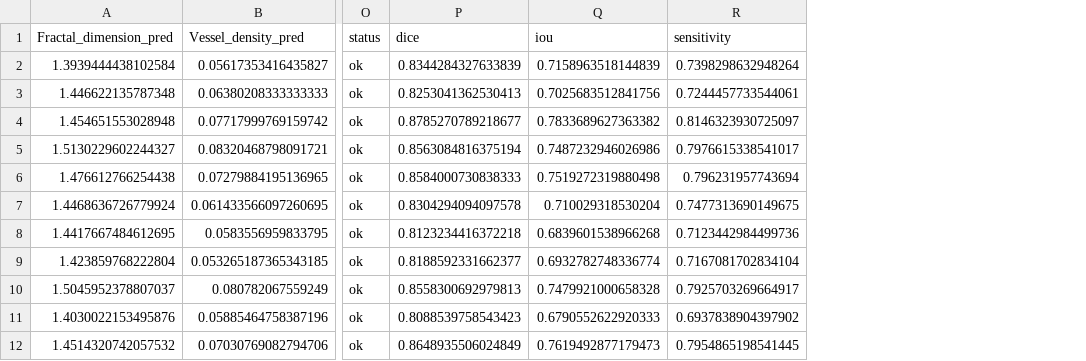
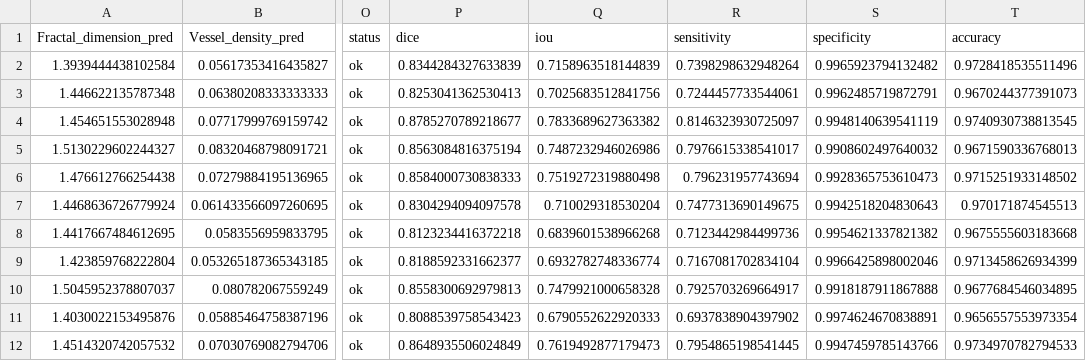
Before and after one commit to staskh/AutoMorph, a CSV file: benchmark/results/M2_vessels/features_paired.csv, drawn as a sheet; only a part is shown, gaps mark what is left out; the diff names each change by its address in the sheet, - before the commit and + after, or states it on an @@ line.

```diff
--- a/benchmark/results/M2_vessels/features_paired.csv
+++ b/benchmark/results/M2_vessels/features_paired.csv
+column S (specificity), rows 2-12: 0.9965923794132482 | 0.9962485719872791 | 0.9948140639541119 | 0.9908602497640032 | 0.9928365753610473 | 0.9942518204830643 | 0.9954621337821382 | 0.9966425898002046 | 0.9918187911867888 | 0.9974624670838891 | 0.9947459785143766
+column T (accuracy), rows 2-12: 0.9728418535511496 | 0.9670244377391073 | 0.9740930738813545 | 0.9671590336768013 | 0.9715251933148502 | 0.970171874545513 | 0.9675555603183668 | 0.9713458626934399 | 0.9677684546034895 | 0.9656557553973354 | 0.9734970782794533
```
Also changed, not shown: benchmark/results/M2_vessels/feature_agreement.csv, 15 other files.
